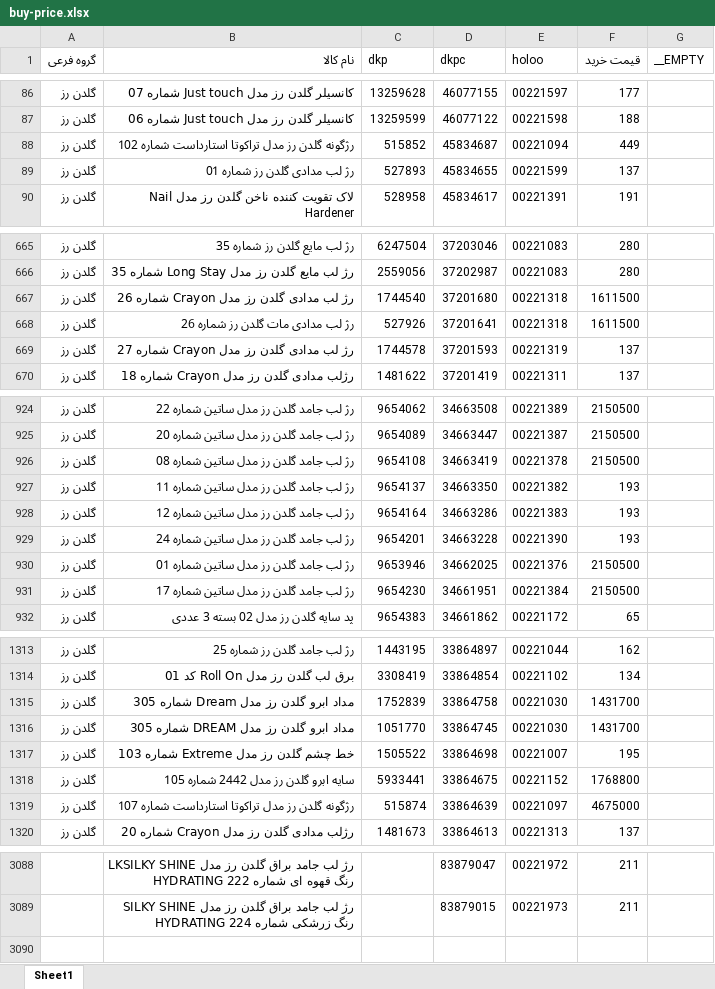
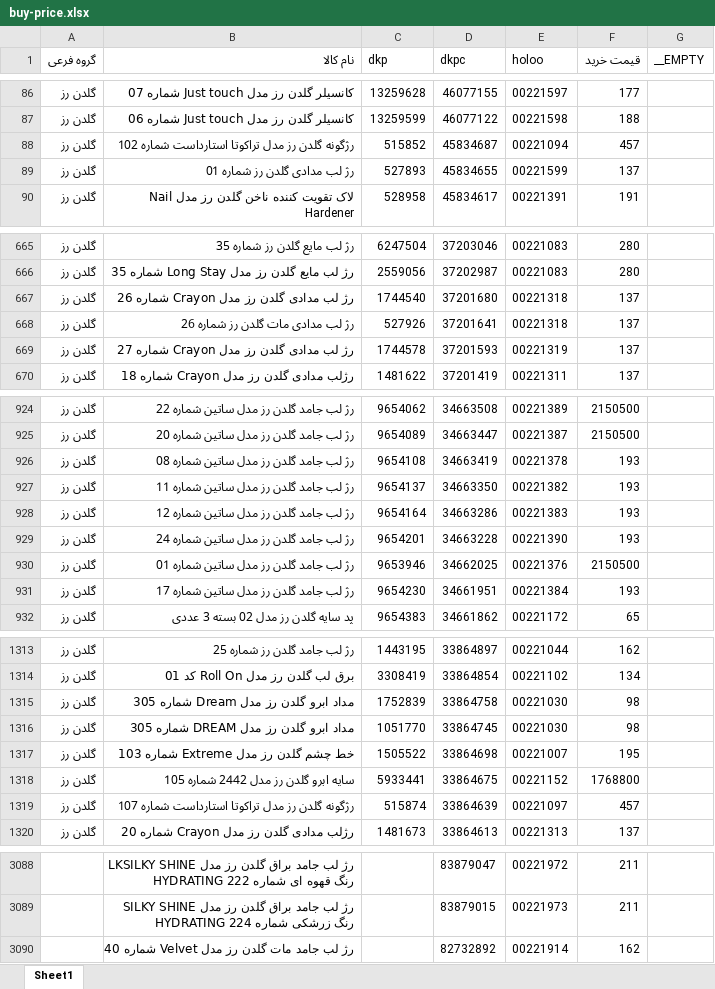
Before and after one commit to behzad-afsari/inventory-digi-2.6-1405, an Excel workbook: model/data/buy-price.xlsx, sheet Sheet1, drawn as a sheet; only a part is shown, gaps mark what is left out; values as stored, in another font and other column widths than the file's, no borders; the diff covers the shown part only; the diff names each change by its address in the sheet, - before the commit and + after, or states it on an @@ line.

```diff
--- a/model/data/buy-price.xlsx (sheet Sheet1)
+++ b/model/data/buy-price.xlsx (sheet Sheet1)
-F88 (قیمت خرید): 449
+F88 (قیمت خرید): 457
-F667:F668 (قیمت خرید): 1611500
+F667:F668 (قیمت خرید): 137
-F926 (قیمت خرید): 2150500
+F926 (قیمت خرید): 193
-F931 (قیمت خرید): 2150500
+F931 (قیمت خرید): 193
-F1315:F1316 (قیمت خرید): 1431700
+F1315:F1316 (قیمت خرید): 98
-F1319 (قیمت خرید): 4675000
+F1319 (قیمت خرید): 457
+row 3090:  | رژ لب جامد مات گلدن رز مدل Velvet شماره 40 |  | 82732892 | 00221914 | 162
```
Also changed, not shown: 21 edited cells elsewhere in this sheet, model/data/list-products-from-digi/list-from-digi-1.xlsx, model/data/list-products-from-digi/list-from-digi.xlsx, 17 other files.
